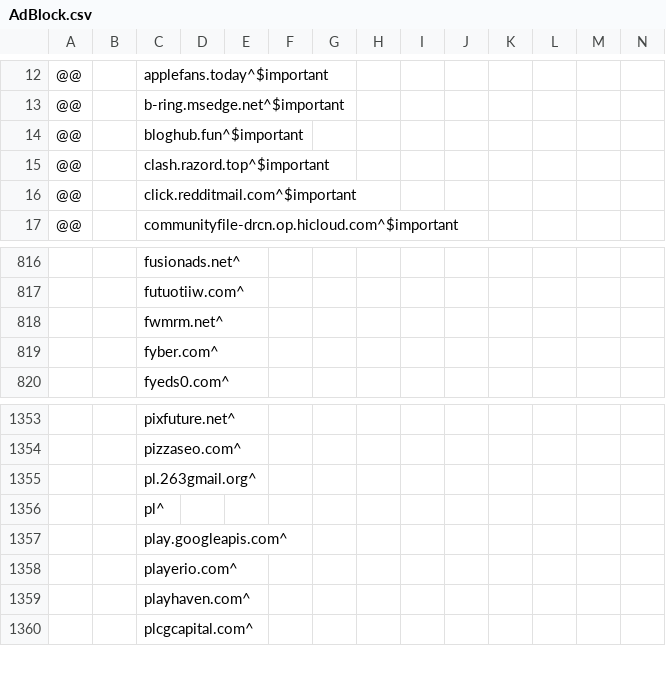
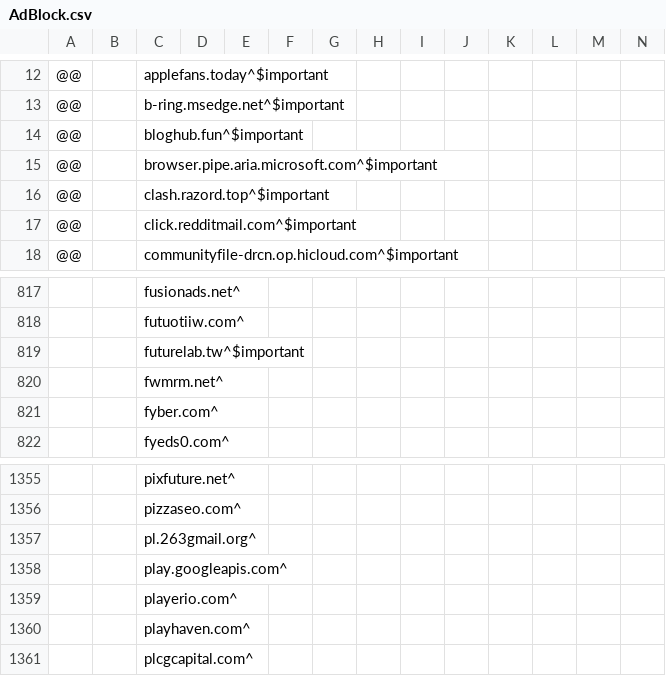
Before and after one commit to WellWells/adblock-list, a CSV file: AdBlock.csv, drawn as a sheet; only a part is shown, gaps mark what is left out; removed rows and columns are numbered as before the commit, all else as after; rows hold the shown columns only; the diff names each change by its address in the sheet, - before the commit and + after, or states it on an @@ line.

Commit message:
Update AdBlock.csv

```diff
--- a/AdBlock.csv
+++ b/AdBlock.csv
+row 15: @@ |  | browser.pipe.aria.microsoft.com^$important
+row 819:  |  | futurelab.tw^$important
-row 1356:  |  | pl^
```
